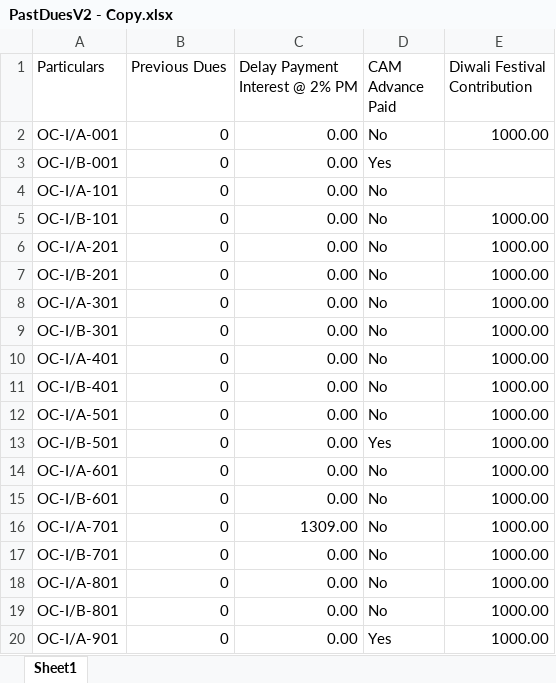
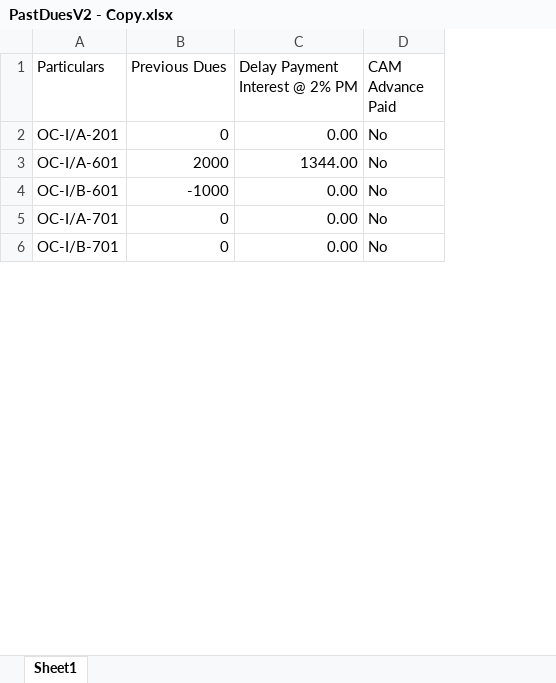
Before and after one commit to abhiroop-goyal/invoice-generator, an Excel workbook: src/Samples/PastDuesV2 - Copy.xlsx, sheet Sheet1, drawn as a sheet; only a part is shown; values as stored, in another font and other column widths than the file's, no cell formats; removed rows and columns are numbered as before the commit, all else as after; the diff covers the shown part only; the diff names each change by its address in the sheet, - before the commit and + after, or states it on an @@ line.

```diff
--- a/src/Samples/PastDuesV2 - Copy.xlsx (sheet Sheet1)
+++ b/src/Samples/PastDuesV2 - Copy.xlsx (sheet Sheet1)
-column E (Diwali Festival Contribution), row 6: 1000.00; rows 14-17: all 1000.00
-row 2: OC-I/A-001 | 0 | 0.00 | No | 1000.00
-row 3: OC-I/B-001 | 0 | 0.00 | Yes
-row 4: OC-I/A-101 | 0 | 0.00 | No
-row 5: OC-I/B-101 | 0 | 0.00 | No | 1000.00
-row 7: OC-I/B-201 | 0 | 0.00 | No | 1000.00
-row 8: OC-I/A-301 | 0 | 0.00 | No | 1000.00
-row 9: OC-I/B-301 | 0 | 0.00 | No | 1000.00
-row 10: OC-I/A-401 | 0 | 0.00 | No | 1000.00
-row 11: OC-I/B-401 | 0 | 0.00 | No | 1000.00
-row 12: OC-I/A-501 | 0 | 0.00 | No | 1000.00
-row 13: OC-I/B-501 | 0 | 0.00 | Yes | 1000.00
-B3 (Previous Dues): 0
+B3 (Previous Dues): 2000
-C3 (Delay Payment Interest @ 2% PM): 0.00
+C3 (Delay Payment Interest @ 2% PM): 1344.00
-B4 (Previous Dues): 0
+B4 (Previous Dues): -1000
-C5 (Delay Payment Interest @ 2% PM): 1309.00
+C5 (Delay Payment Interest @ 2% PM): 0.00
-row 18: OC-I/A-801 | 0 | 0.00 | No | 1000.00
-row 19: OC-I/B-801 | 0 | 0.00 | No | 1000.00
-row 20: OC-I/A-901 | 0 | 0.00 | Yes | 1000.00
```
Also changed, not shown: 130 removed rows and 3 edited cells elsewhere in this sheet, cell formats, src/Samples/AppDetails.xlsx, src/Samples/AppDetails2.xlsx, 3 other files.
